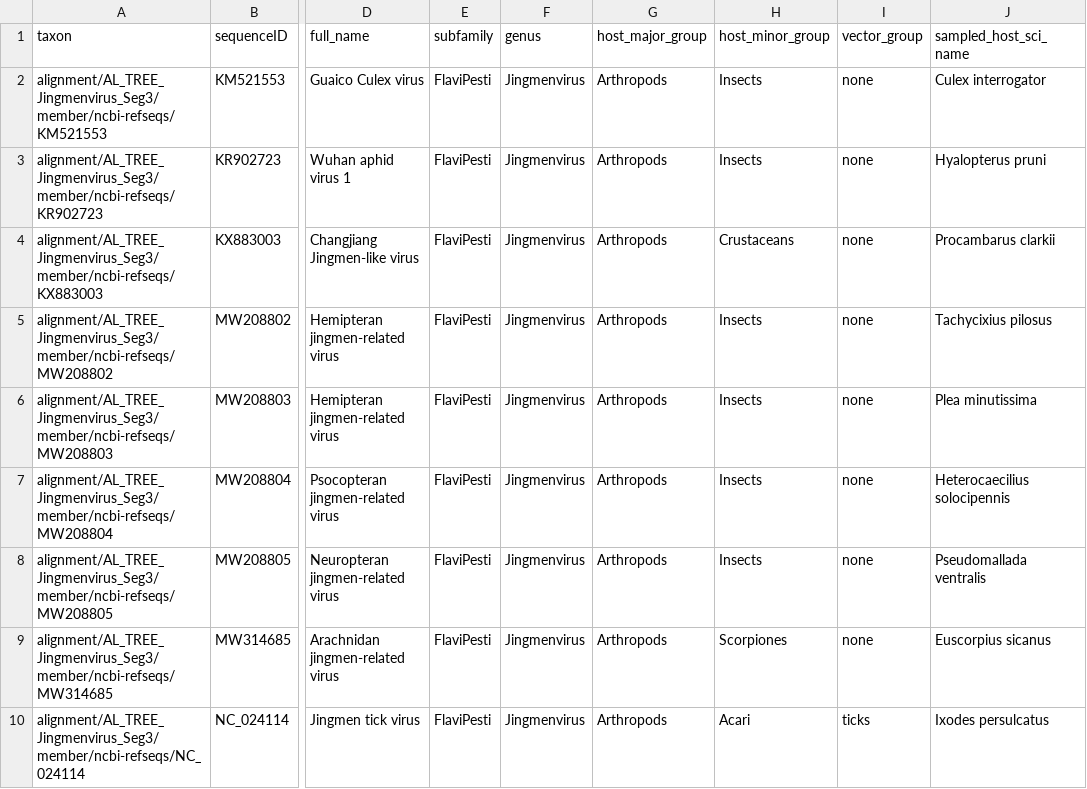
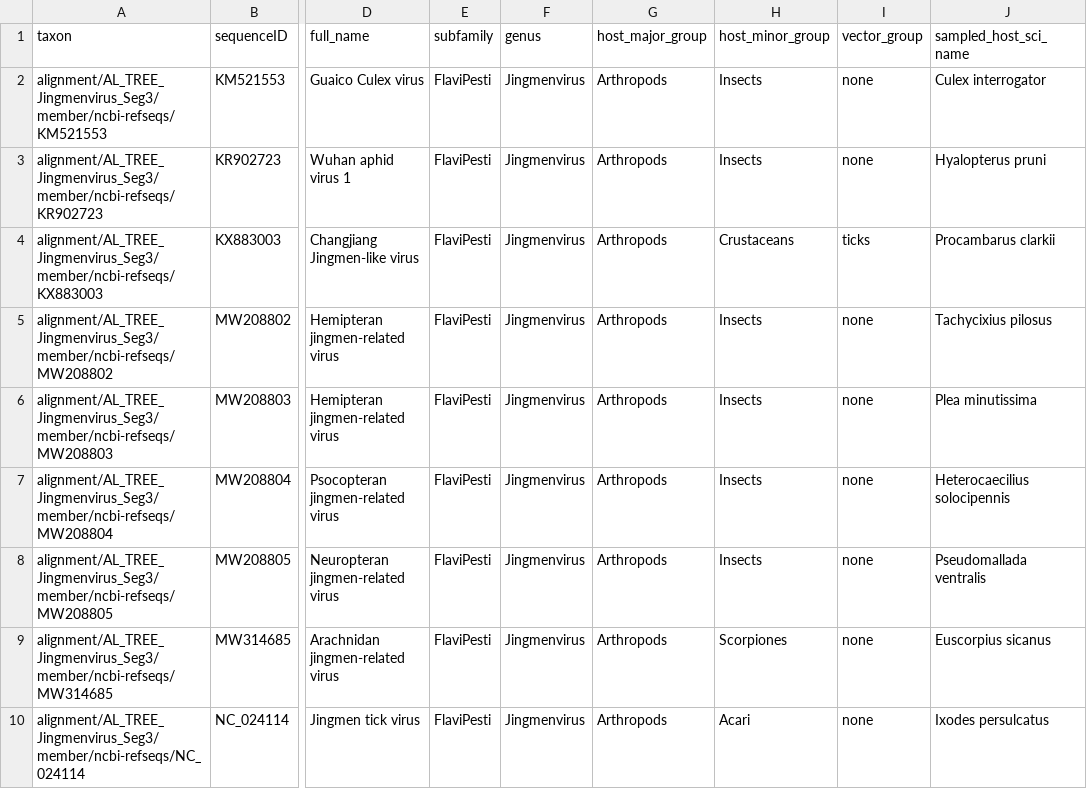
Before and after one commit to giffordlabcvr/Flavivirus-GLUE, a TSV file: trees/genus/jingmenvirus_seg3.figtree-annotations.tsv, drawn as a sheet; only a part is shown, gaps mark what is left out; the diff names each change by its address in the sheet, - before the commit and + after, or states it on an @@ line.

```diff
--- a/trees/genus/jingmenvirus_seg3.figtree-annotations.tsv
+++ b/trees/genus/jingmenvirus_seg3.figtree-annotations.tsv
-I4 (vector_group): none
+I4 (vector_group): ticks
-I10 (vector_group): ticks
+I10 (vector_group): none
```
Also changed, not shown: trees/genus/flavivirus.figtree-annotations.tsv, trees/genus/jingmenvirus_seg1.figtree-annotations.tsv, 11 other files.
